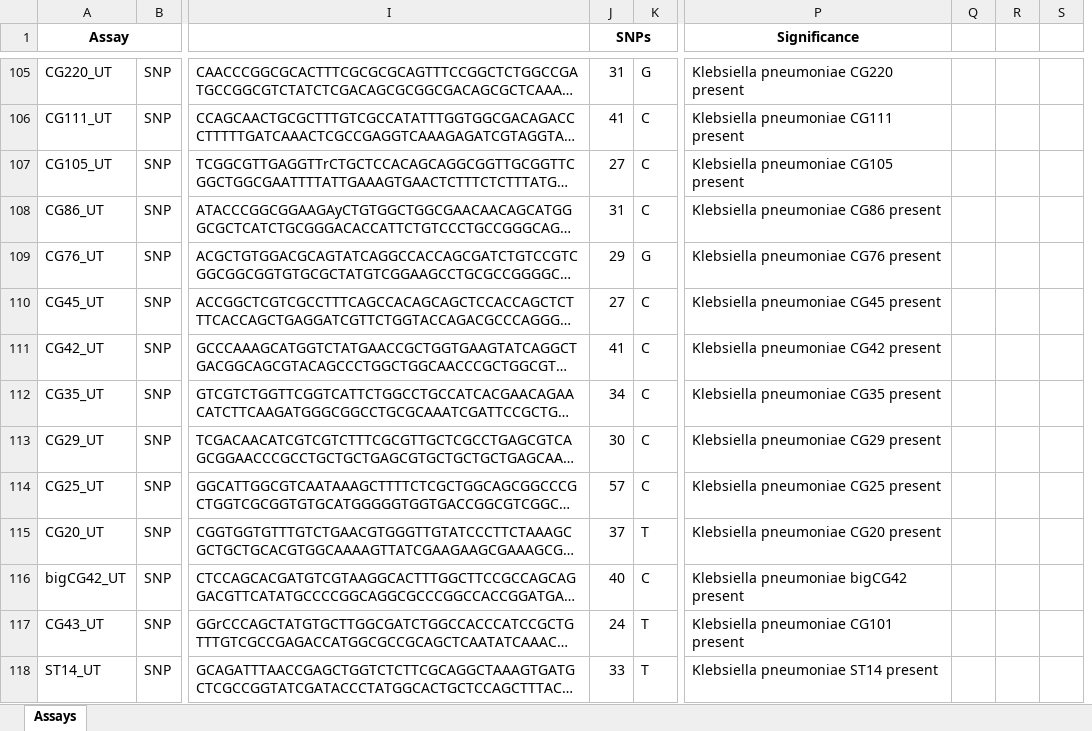
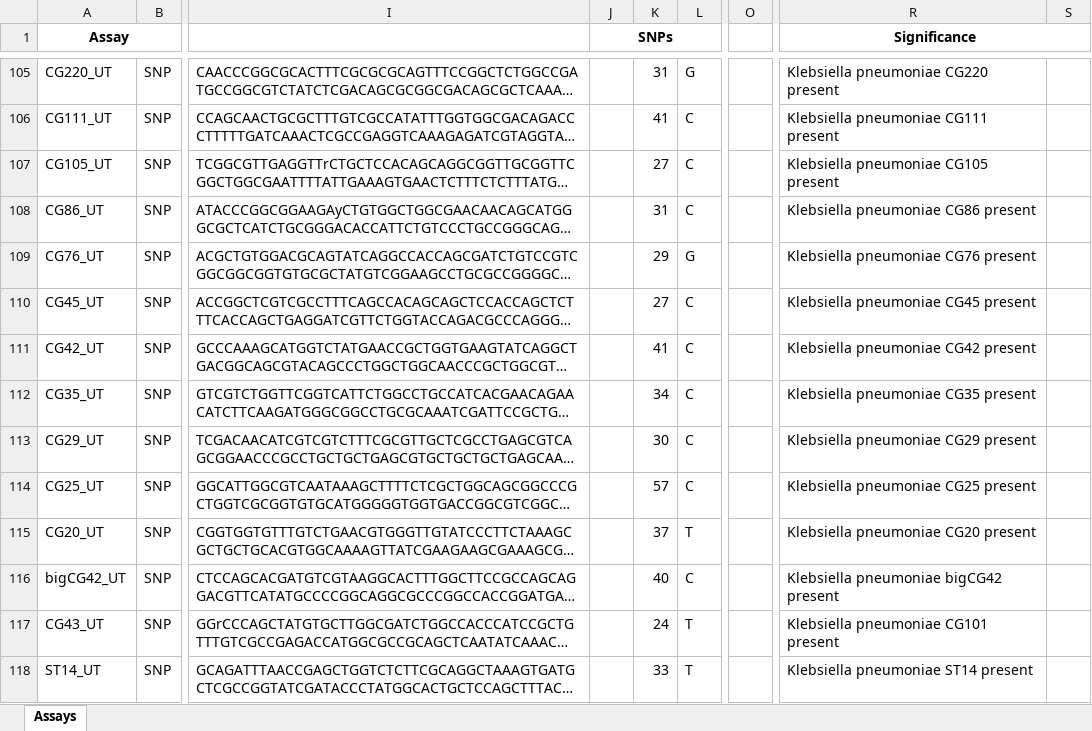
Before and after one commit to TGenNorth/BT-Seq-ASAP, an Excel workbook: assay_data/KlebSeq_assays.xlsx, sheet Assays, drawn as a sheet; only a part is shown, gaps mark what is left out; long unchanged cells end in …; values as stored, in another font and other column widths than the file's, no borders; removed rows and columns are numbered as before the commit, all else as after; the diff covers the shown part only; the diff names each change by its address in the sheet, - before the commit and + after, or states it on an @@ line.

Commit message:
Updates to assay spreadsheet template to support named SNPs and ROIs

```diff
--- a/assay_data/KlebSeq_assays.xlsx (sheet Assays)
+++ b/assay_data/KlebSeq_assays.xlsx (sheet Assays)
+column K, rows 105-118: 31 | 41 | 27 | 31 | 29 | 27 | 41 | 34 | 30 | 57 | 37 | 40 | 24 | 33
+column O, empty
-column Q, empty
-column R, empty
+R1:S1 merged
-J105 (SNPs): 31
+J105 (SNPs): (empty)
-J106 (SNPs): 41
+J106 (SNPs): (empty)
-J107 (SNPs): 27
+J107 (SNPs): (empty)
-J108 (SNPs): 31
+J108 (SNPs): (empty)
-J109 (SNPs): 29
+J109 (SNPs): (empty)
-J110 (SNPs): 27
+J110 (SNPs): (empty)
-J111 (SNPs): 41
+J111 (SNPs): (empty)
-J112 (SNPs): 34
+J112 (SNPs): (empty)
-J113 (SNPs): 30
+J113 (SNPs): (empty)
-J114 (SNPs): 57
+J114 (SNPs): (empty)
-J115 (SNPs): 37
+J115 (SNPs): (empty)
-J116 (SNPs): 40
+J116 (SNPs): (empty)
-J117 (SNPs): 24
+J117 (SNPs): (empty)
-J118 (SNPs): 33
+J118 (SNPs): (empty)
```
Also changed, not shown: 167 edited cells and cell formats elsewhere in this sheet, assay_data/LymeSeq_assays.xlsx, 5 other files.
